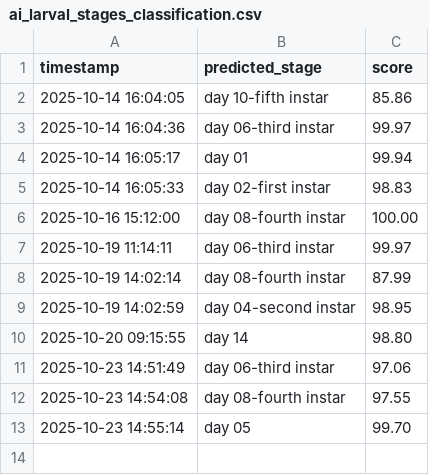
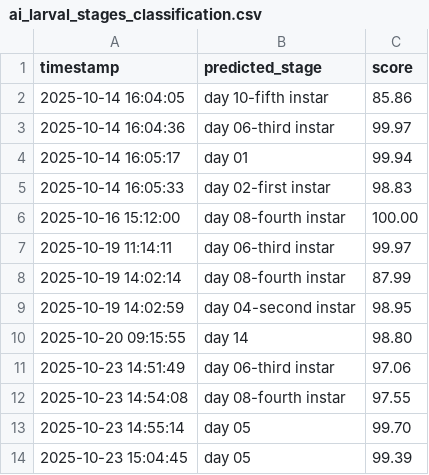
Before and after one commit to winjher/prettylep, a CSV file: ai_larval_stages_classification.csv, drawn as a sheet; the diff names each change by its address in the sheet, - before the commit and + after, or states it on an @@ line.

```diff
--- a/ai_larval_stages_classification.csv
+++ b/ai_larval_stages_classification.csv
+row 14: 2025-10-23 15:04:45 | day 05 | 99.39
```
Also changed, not shown: 1 other file.
